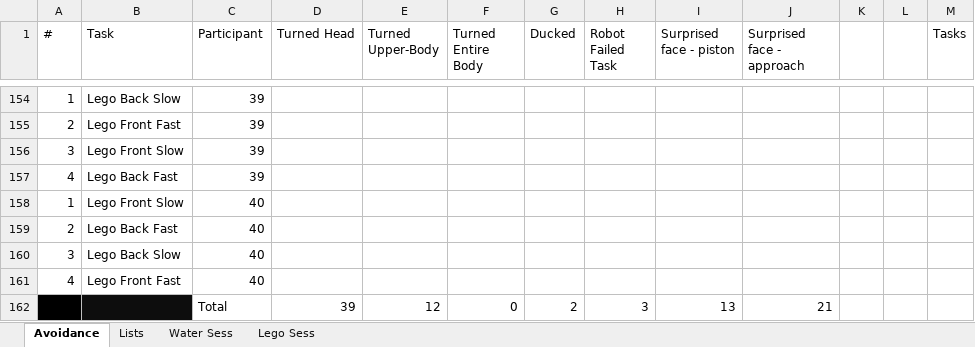
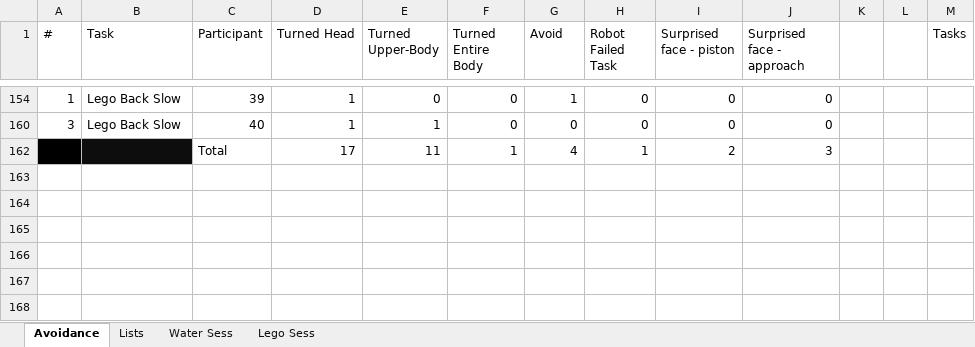
Before and after one commit to ajoha14/MED10, an Excel workbook: Order.xlsx, sheet Avoidance, drawn as a sheet; only a part is shown, gaps mark what is left out; values as stored, in another font and other column widths than the file's, no borders; removed rows and columns are numbered as before the commit, all else as after; the diff covers the shown part only; the diff names each change by its address in the sheet, - before the commit and + after, or states it on an @@ line.

```diff
--- a/Order.xlsx (sheet Avoidance)
+++ b/Order.xlsx (sheet Avoidance)
-G1: Ducked
+G1: Avoid
-D154 (Turned Head): (empty)
+D154 (Turned Head): 1
-E154 (Turned Upper-Body): (empty)
+E154 (Turned Upper-Body): 0
-F154 (Turned Entire Body): (empty)
+F154 (Turned Entire Body): 0
-G154 (Avoid): (empty)
+G154 (Avoid): 1
-H154 (Robot Failed Task): (empty)
+H154 (Robot Failed Task): 0
-I154 (Surprised face - piston): (empty)
+I154 (Surprised face - piston): 0
-J154 (Surprised face - approach): (empty)
+J154 (Surprised face - approach): 0
-row 155: 2 | Lego Front Fast | 39
-row 156: 3 | Lego Front Slow | 39
-row 157: 4 | Lego Back Fast | 39
-row 158: 1 | Lego Front Slow | 40
-row 159: 2 | Lego Back Fast | 40
-D160 (Turned Head): (empty)
+D160 (Turned Head): 1
-E160 (Turned Upper-Body): (empty)
+E160 (Turned Upper-Body): 1
-F160 (Turned Entire Body): (empty)
+F160 (Turned Entire Body): 0
-G160 (Avoid): (empty)
+G160 (Avoid): 0
-H160 (Robot Failed Task): (empty)
+H160 (Robot Failed Task): 0
-I160 (Surprised face - piston): (empty)
+I160 (Surprised face - piston): 0
-J160 (Surprised face - approach): (empty)
+J160 (Surprised face - approach): 0
-row 161: 4 | Lego Front Fast | 40
-row 162:  |  | Total | 39 | 12 | 0 | 2 | 3 | 13 | 21
+row 162:  |  | Total | 17 | 11 | 1 | 4 | 1 | 2 | 3
```
Also changed, not shown: 5 added rows, 33 removed rows, 106 hidden or unhidden rows and 12 edited cells elsewhere in this sheet, hidden cells.
